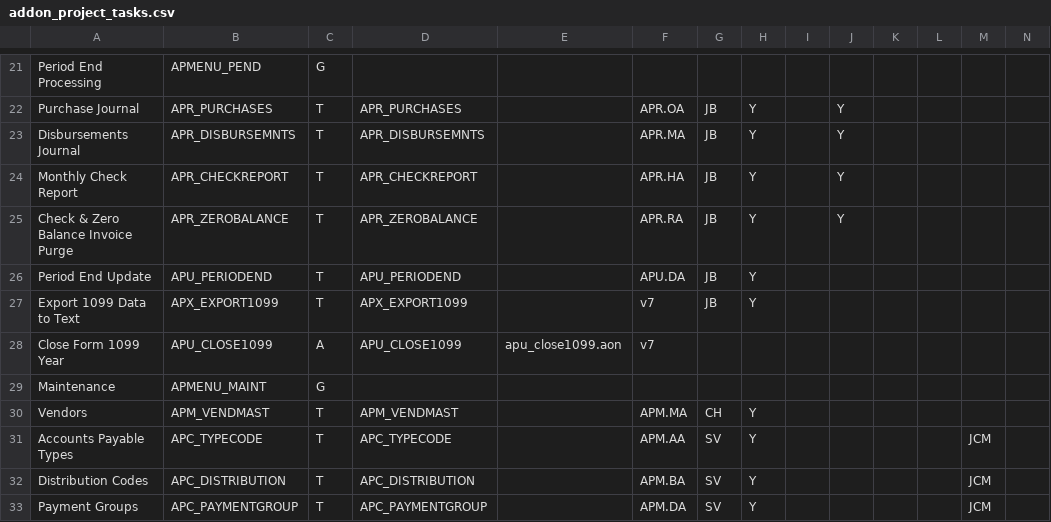
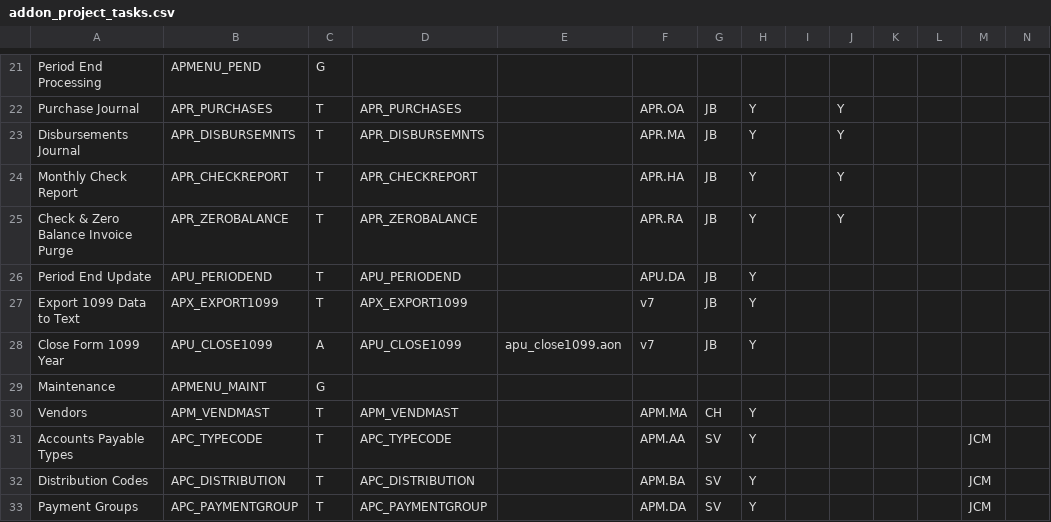
Before and after one commit to nmlynx/AddonSoftware, a CSV file: docs/addon_project_tasks.csv, drawn as a sheet; only a part is shown, gaps mark what is left out.

Commit message:
Updated status

```diff
--- a/docs/addon_project_tasks.csv
+++ b/docs/addon_project_tasks.csv
@@ -27,3 +27,3 @@ Period End Update,APU_PERIODEND,T,APU_PERIODEND,,APU.DA,JB,Y,,,,,
 Export 1099 Data to Text,APX_EXPORT1099,T,APX_EXPORT1099,,v7,JB,Y,,,,,
-Close Form 1099 Year,APU_CLOSE1099,A,APU_CLOSE1099,apu_close1099.aon,v7,,,,,,,
+Close Form 1099 Year,APU_CLOSE1099,A,APU_CLOSE1099,apu_close1099.aon,v7,JB,Y,,,,,
 Maintenance,APMENU_MAINT,G,,,,,,,,,,
```
